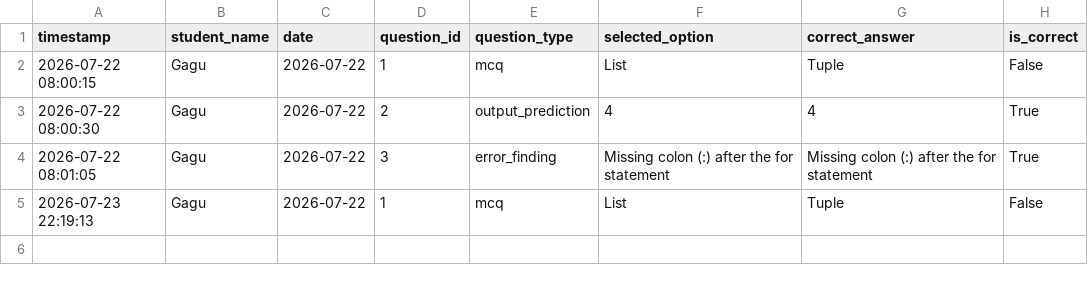
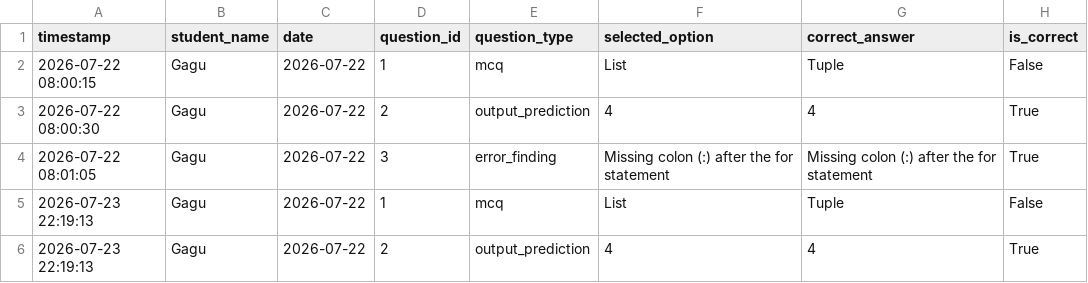
Before and after one commit to saurav85m/daily-challenge, a CSV file: results/progress_log.csv, drawn as a sheet; the diff names each change by its address in the sheet, - before the commit and + after, or states it on an @@ line.

Commit message:
Update progress log for 2026-07-22

```diff
--- a/results/progress_log.csv
+++ b/results/progress_log.csv
+row 6: 2026-07-23 22:19:13 | Gagu | 2026-07-22 | 2 | output_prediction | 4 | 4 | True
```
